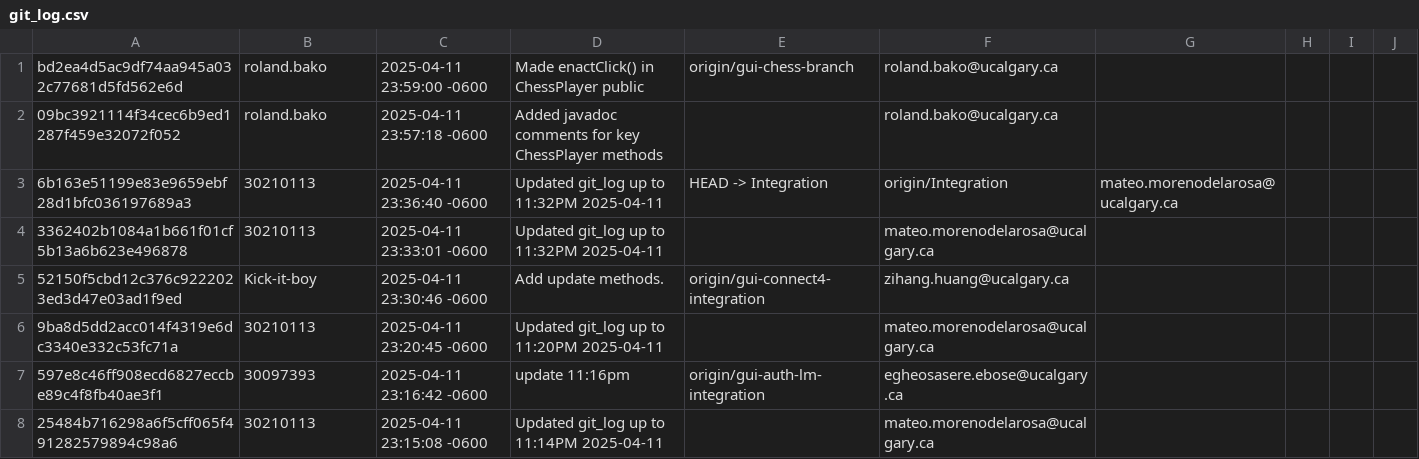
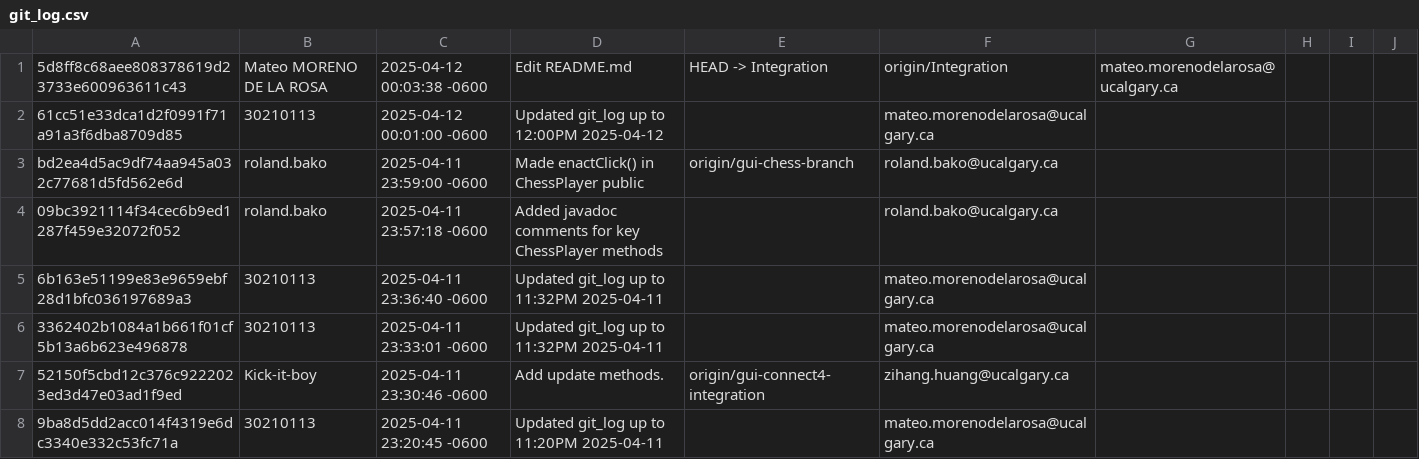
Before and after one commit to kelsierfin/BasicGamingPlatform, a CSV file: git_log.csv, drawn as a sheet; only a part is shown; the shorter side is filled out with more unchanged rows; addresses are those after the commit; the diff names each change by its address in the sheet, - before the commit and + after, or states it on an @@ line.

Commit message:
Updated git_log up to 12:08PM 2025-04-12

```diff
--- a/git_log.csv
+++ b/git_log.csv
+row 1: 5d8ff8c68aee808378619d23733e600963611c43 | Mateo MORENO DE LA ROSA | 2025-04-12 00:03:38 -0600 | Edit README.md | HEAD -> Integration | origin/Integration | mateo.morenodelarosa@ucalgary.ca
+row 2: 61cc51e33dca1d2f0991f71a91a3f6dba8709d85 | 30210113 | 2025-04-12 00:01:00 -0600 | Updated git_log up to 12:00PM 2025-04-12 |  | mateo.morenodelarosa@ucalgary.ca
-E5: HEAD -> Integration
+E5: (empty)
-F5: origin/Integration
+F5: mateo.morenodelarosa@ucalgary.ca
-G5: mateo.morenodelarosa@ucalgary.ca
+G5: (empty)
```
